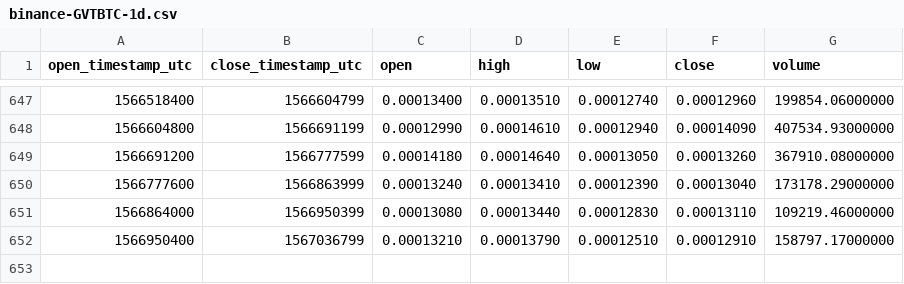
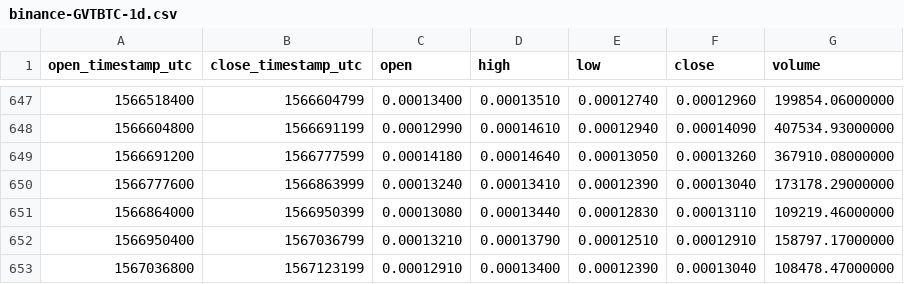
Before and after one commit to cryptobigbro/binance-GVTBTC, a CSV file: binance-GVTBTC-1d.csv, drawn as a sheet; only a part is shown, gaps mark what is left out.

Commit message:
Update OHLCV data.

```diff
--- a/binance-GVTBTC-1d.csv
+++ b/binance-GVTBTC-1d.csv
@@ -652 +652,2 @@ open_timestamp_utc,close_timestamp_utc,open,high,low,close,volume
 1566950400,1567036799,0.00013210,0.00013790,0.00012510,0.00012910,158797.17000000
+1567036800,1567123199,0.00012910,0.00013400,0.00012390,0.00013040,108478.47000000
```
Also changed, not shown: 1 other file.
